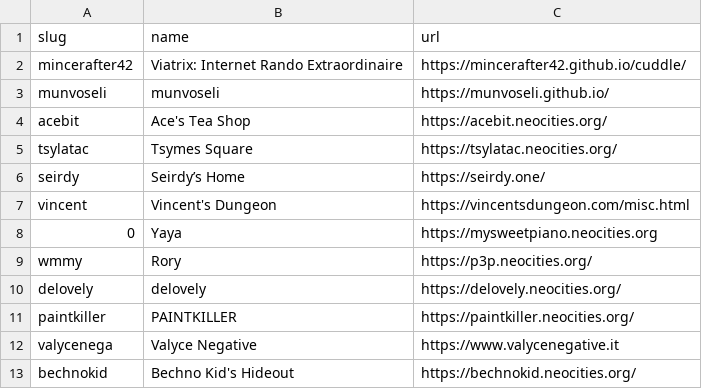
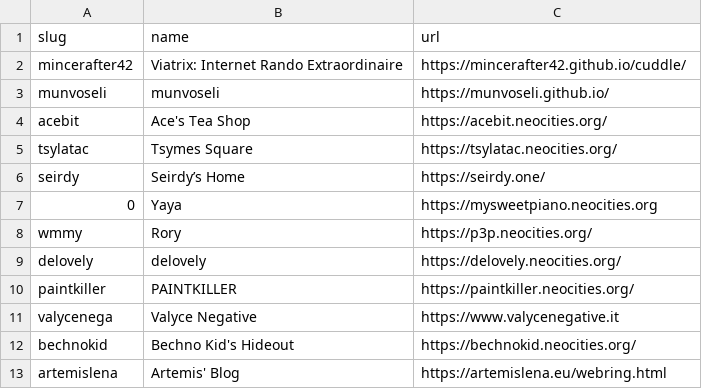
Before and after one commit to mincerafter42/cuddler-webring, a CSV file: _data/members.csv, drawn as a sheet; only a part is shown; the shorter side is filled out with more unchanged rows; the diff names each change by its address in the sheet, - before the commit and + after, or states it on an @@ line.

Commit message:
Removed Vincent upon request

```diff
--- a/_data/members.csv
+++ b/_data/members.csv
-row 7: vincent | Vincent's Dungeon | https://vincentsdungeon.com/misc.html
```
